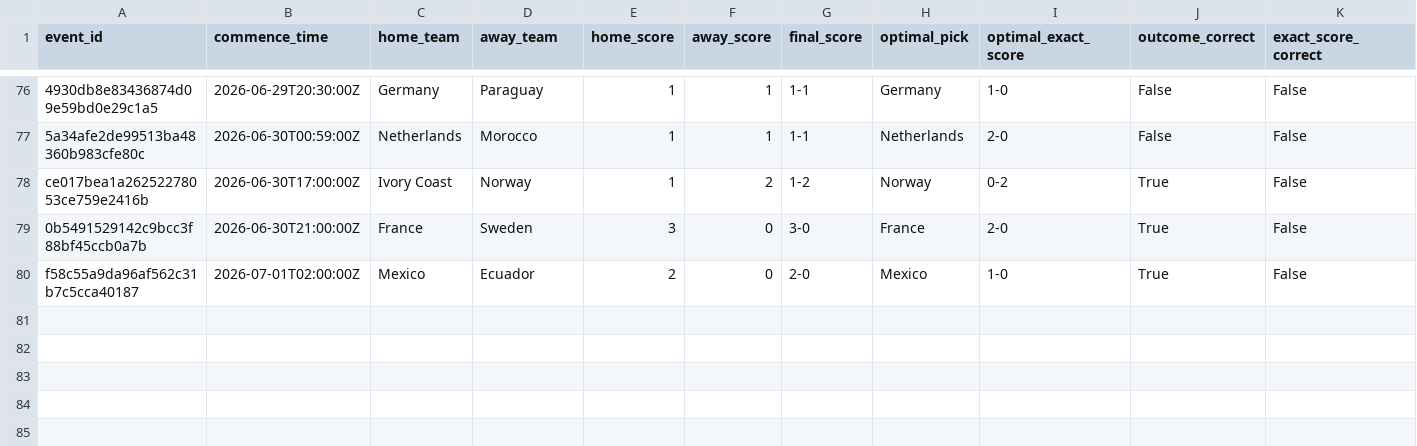
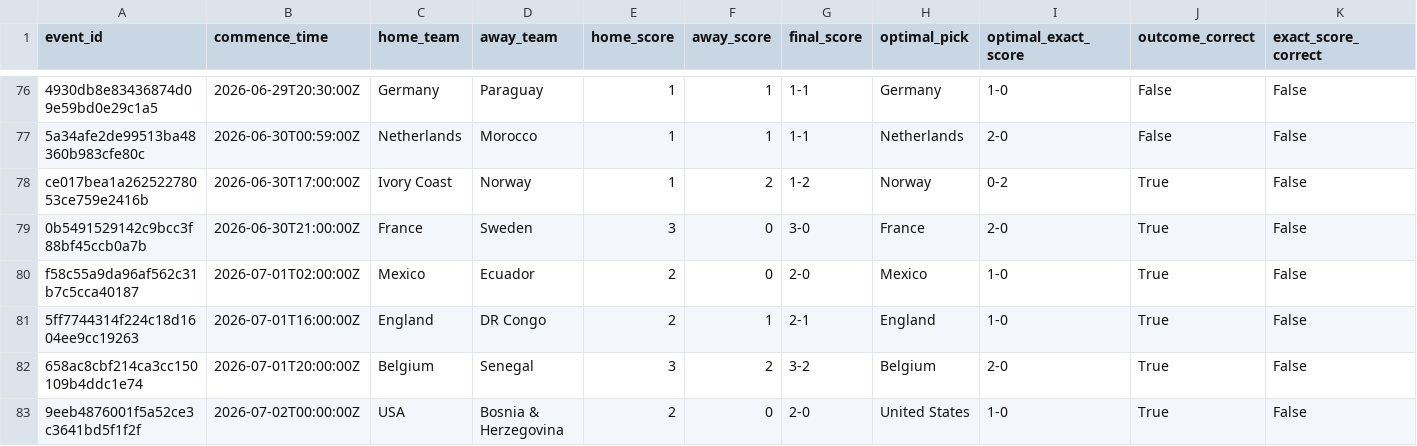
Before and after one commit to ManuelFay/mpp, a CSV file: data/mpg/completed_games.csv, drawn as a sheet; only a part is shown, gaps mark what is left out; rows hold the shown columns only; the diff names each change by its address in the sheet, - before the commit and + after, or states it on an @@ line.

```diff
--- a/data/mpg/completed_games.csv
+++ b/data/mpg/completed_games.csv
+row 81: 5ff7744314f224c18d1604ee9cc19263 | 2026-07-01T16:00:00Z | England | DR Congo | 2 | 1 | 2-1 | England | 1-0 | True | False
+row 82: 658ac8cbf214ca3cc150109b4ddc1e74 | 2026-07-01T20:00:00Z | Belgium | Senegal | 3 | 2 | 3-2 | Belgium | 2-0 | True | False
+row 83: 9eeb4876001f5a52ce3c3641bd5f1f2f | 2026-07-02T00:00:00Z | USA | Bosnia & Herzegovina | 2 | 0 | 2-0 | United States | 1-0 | True | False
```
Also changed, not shown: data/analysis/calibration/mpg_displayed_probability_outcome_calibration.csv, data/analysis/calibration/mpg_displayed_probability_outcome_calibration_records.csv, 31 other files.
